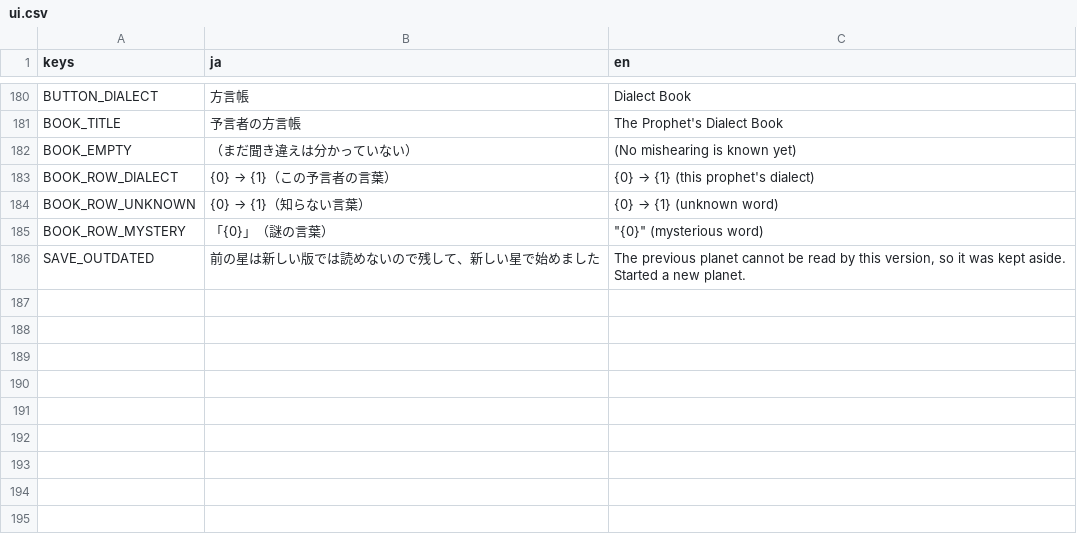
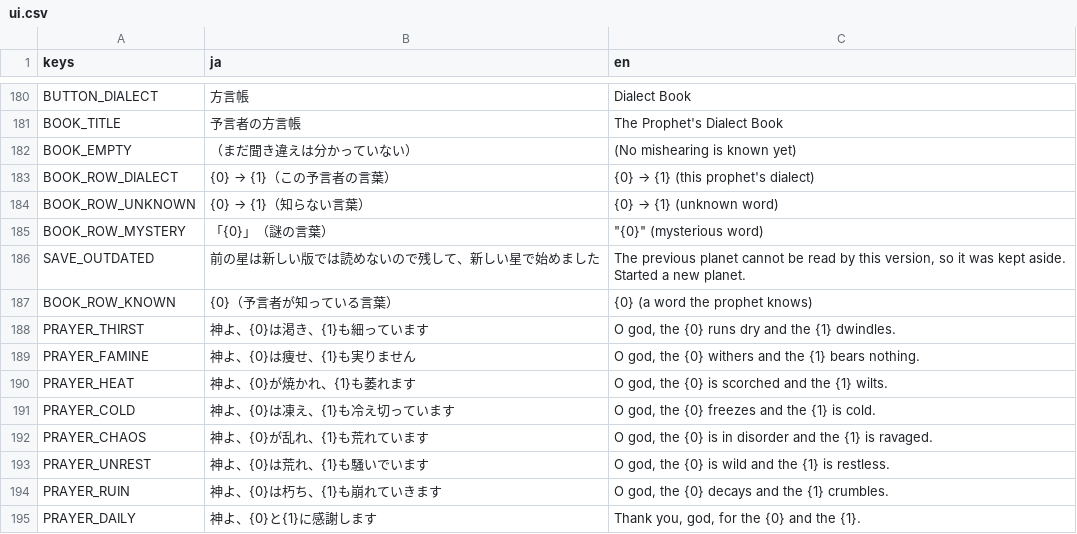
Before and after one commit to Vouivret/TheogonyX, a CSV file: game/locales/ui.csv, drawn as a sheet; only a part is shown, gaps mark what is left out.

```diff
--- a/game/locales/ui.csv
+++ b/game/locales/ui.csv
@@ -186 +186,10 @@ BOOK_ROW_MYSTERY,「{0}」（謎の言葉）,"""{0}"" (mysterious word)"
 SAVE_OUTDATED,前の星は新しい版では読めないので残して、新しい星で始めました,"The previous planet cannot be read by this version, so it was kept aside. Started a new planet."
+BOOK_ROW_KNOWN,{0}（予言者が知っている言葉）,{0} (a word the prophet knows)
+PRAYER_THIRST,神よ、{0}は渇き、{1}も細っています,"O god, the {0} runs dry and the {1} dwindles."
+PRAYER_FAMINE,神よ、{0}は痩せ、{1}も実りません,"O god, the {0} withers and the {1} bears nothing."
+PRAYER_HEAT,神よ、{0}が焼かれ、{1}も萎れます,"O god, the {0} is scorched and the {1} wilts."
+PRAYER_COLD,神よ、{0}は凍え、{1}も冷え切っています,"O god, the {0} freezes and the {1} is cold."
+PRAYER_CHAOS,神よ、{0}が乱れ、{1}も荒れています,"O god, the {0} is in disorder and the {1} is ravaged."
+PRAYER_UNREST,神よ、{0}は荒れ、{1}も騒いでいます,"O god, the {0} is wild and the {1} is restless."
+PRAYER_RUIN,神よ、{0}は朽ち、{1}も崩れていきます,"O god, the {0} decays and the {1} crumbles."
+PRAYER_DAILY,神よ、{0}と{1}に感謝します,"Thank you, god, for the {0} and the {1}."
```
Also changed, not shown: 16 other files.
